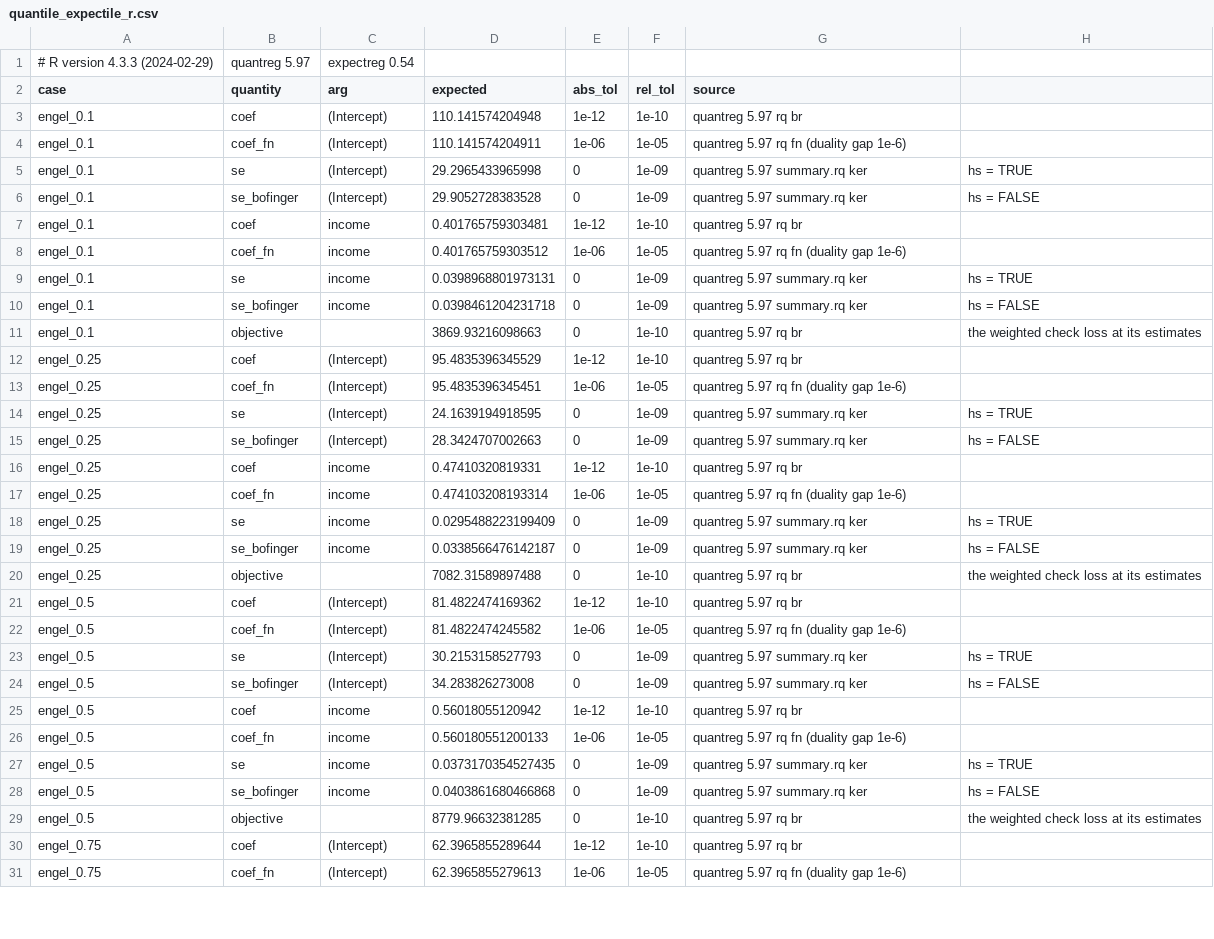
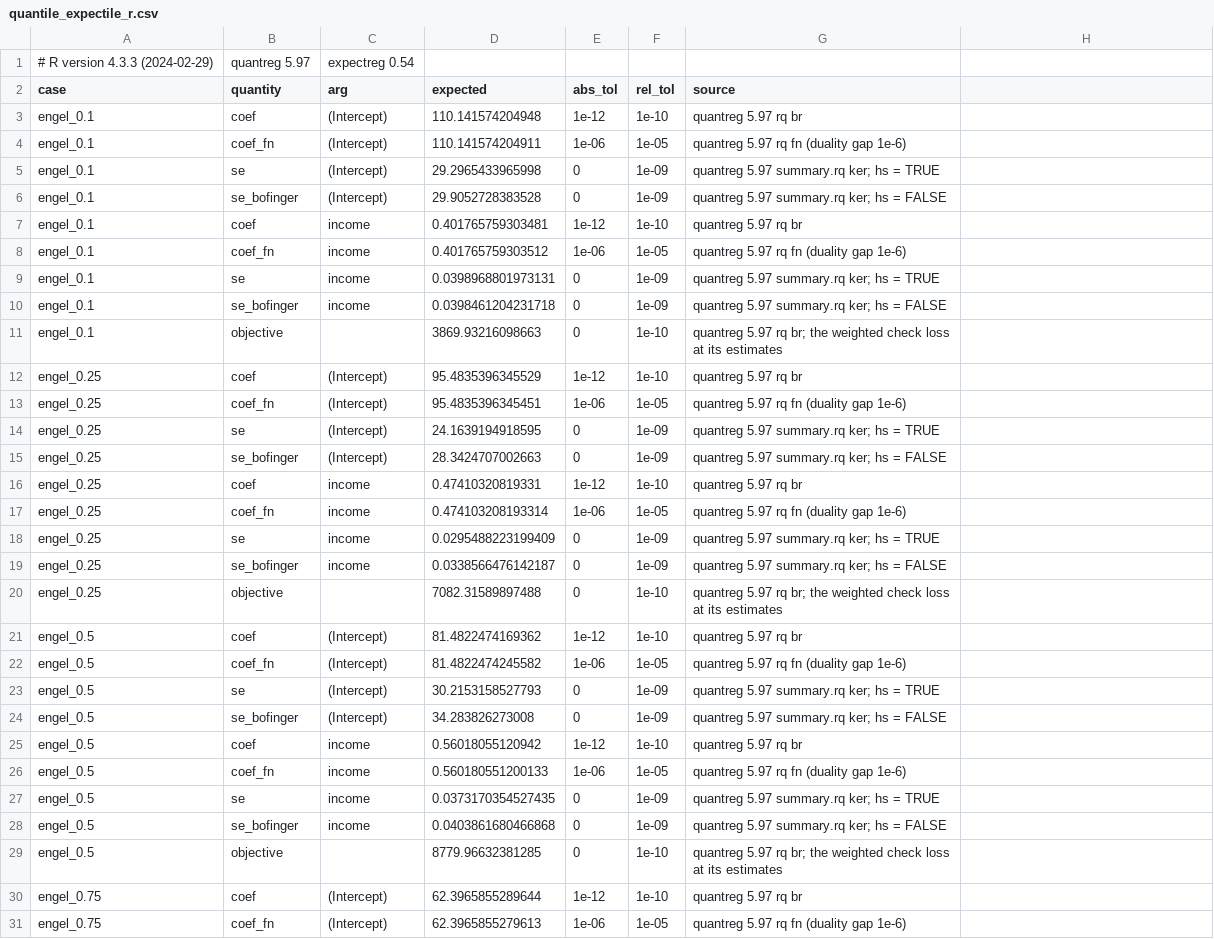
Before and after one commit to EKtheSage/prospicio, a CSV file: validation/reference/quantile_expectile_r.csv, drawn as a sheet; only a part is shown; the diff covers the shown part only.

```diff
--- a/validation/reference/quantile_expectile_r.csv
+++ b/validation/reference/quantile_expectile_r.csv
@@ -4,27 +4,27 @@ engel_0.1,coef,(Intercept),110.141574204948,1e-12,1e-10,quantreg 5.97 rq br
 engel_0.1,coef_fn,(Intercept),110.141574204911,1e-06,1e-05,quantreg 5.97 rq fn (duality gap 1e-6)
-engel_0.1,se,(Intercept),29.2965433965998,0,1e-09,quantreg 5.97 summary.rq ker, hs = TRUE
-engel_0.1,se_bofinger,(Intercept),29.9052728383528,0,1e-09,quantreg 5.97 summary.rq ker, hs = FALSE
+engel_0.1,se,(Intercept),29.2965433965998,0,1e-09,quantreg 5.97 summary.rq ker; hs = TRUE
+engel_0.1,se_bofinger,(Intercept),29.9052728383528,0,1e-09,quantreg 5.97 summary.rq ker; hs = FALSE
 engel_0.1,coef,income,0.401765759303481,1e-12,1e-10,quantreg 5.97 rq br
 engel_0.1,coef_fn,income,0.401765759303512,1e-06,1e-05,quantreg 5.97 rq fn (duality gap 1e-6)
-engel_0.1,se,income,0.0398968801973131,0,1e-09,quantreg 5.97 summary.rq ker, hs = TRUE
-engel_0.1,se_bofinger,income,0.0398461204231718,0,1e-09,quantreg 5.97 summary.rq ker, hs = FALSE
-engel_0.1,objective,,3869.93216098663,0,1e-10,quantreg 5.97 rq br, the weighted check loss at its estimates
+engel_0.1,se,income,0.0398968801973131,0,1e-09,quantreg 5.97 summary.rq ker; hs = TRUE
+engel_0.1,se_bofinger,income,0.0398461204231718,0,1e-09,quantreg 5.97 summary.rq ker; hs = FALSE
+engel_0.1,objective,,3869.93216098663,0,1e-10,quantreg 5.97 rq br; the weighted check loss at its estimates
 engel_0.25,coef,(Intercept),95.4835396345529,1e-12,1e-10,quantreg 5.97 rq br
 engel_0.25,coef_fn,(Intercept),95.4835396345451,1e-06,1e-05,quantreg 5.97 rq fn (duality gap 1e-6)
-engel_0.25,se,(Intercept),24.1639194918595,0,1e-09,quantreg 5.97 summary.rq ker, hs = TRUE
-engel_0.25,se_bofinger,(Intercept),28.3424707002663,0,1e-09,quantreg 5.97 summary.rq ker, hs = FALSE
+engel_0.25,se,(Intercept),24.1639194918595,0,1e-09,quantreg 5.97 summary.rq ker; hs = TRUE
+engel_0.25,se_bofinger,(Intercept),28.3424707002663,0,1e-09,quantreg 5.97 summary.rq ker; hs = FALSE
 engel_0.25,coef,income,0.47410320819331,1e-12,1e-10,quantreg 5.97 rq br
 engel_0.25,coef_fn,income,0.474103208193314,1e-06,1e-05,quantreg 5.97 rq fn (duality gap 1e-6)
-engel_0.25,se,income,0.0295488223199409,0,1e-09,quantreg 5.97 summary.rq ker, hs = TRUE
-engel_0.25,se_bofinger,income,0.0338566476142187,0,1e-09,quantreg 5.97 summary.rq ker, hs = FALSE
-engel_0.25,objective,,7082.31589897488,0,1e-10,quantreg 5.97 rq br, the weighted check loss at its estimates
+engel_0.25,se,income,0.0295488223199409,0,1e-09,quantreg 5.97 summary.rq ker; hs = TRUE
+engel_0.25,se_bofinger,income,0.0338566476142187,0,1e-09,quantreg 5.97 summary.rq ker; hs = FALSE
+engel_0.25,objective,,7082.31589897488,0,1e-10,quantreg 5.97 rq br; the weighted check loss at its estimates
 engel_0.5,coef,(Intercept),81.4822474169362,1e-12,1e-10,quantreg 5.97 rq br
 engel_0.5,coef_fn,(Intercept),81.4822474245582,1e-06,1e-05,quantreg 5.97 rq fn (duality gap 1e-6)
-engel_0.5,se,(Intercept),30.2153158527793,0,1e-09,quantreg 5.97 summary.rq ker, hs = TRUE
-engel_0.5,se_bofinger,(Intercept),34.283826273008,0,1e-09,quantreg 5.97 summary.rq ker, hs = FALSE
+engel_0.5,se,(Intercept),30.2153158527793,0,1e-09,quantreg 5.97 summary.rq ker; hs = TRUE
+engel_0.5,se_bofinger,(Intercept),34.283826273008,0,1e-09,quantreg 5.97 summary.rq ker; hs = FALSE
 engel_0.5,coef,income,0.56018055120942,1e-12,1e-10,quantreg 5.97 rq br
 engel_0.5,coef_fn,income,0.560180551200133,1e-06,1e-05,quantreg 5.97 rq fn (duality gap 1e-6)
-engel_0.5,se,income,0.0373170354527435,0,1e-09,quantreg 5.97 summary.rq ker, hs = TRUE
-engel_0.5,se_bofinger,income,0.0403861680466868,0,1e-09,quantreg 5.97 summary.rq ker, hs = FALSE
-engel_0.5,objective,,8779.96632381285,0,1e-10,quantreg 5.97 rq br, the weighted check loss at its estimates
+engel_0.5,se,income,0.0373170354527435,0,1e-09,quantreg 5.97 summary.rq ker; hs = TRUE
+engel_0.5,se_bofinger,income,0.0403861680466868,0,1e-09,quantreg 5.97 summary.rq ker; hs = FALSE
+engel_0.5,objective,,8779.96632381285,0,1e-10,quantreg 5.97 rq br; the weighted check loss at its estimates
 engel_0.75,coef,(Intercept),62.3965855289644,1e-12,1e-10,quantreg 5.97 rq br
```
Also changed, not shown: 142 edited cells elsewhere in this file, validation/reference/zero_counts_pscl.csv, 7 other files.
